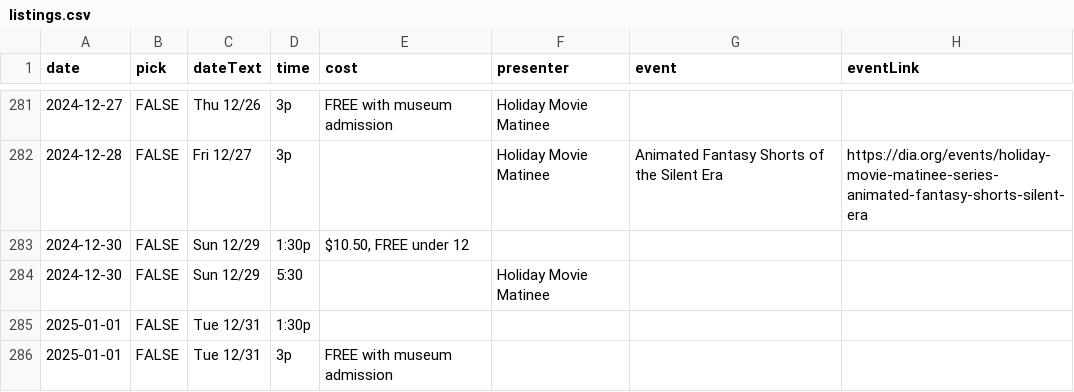
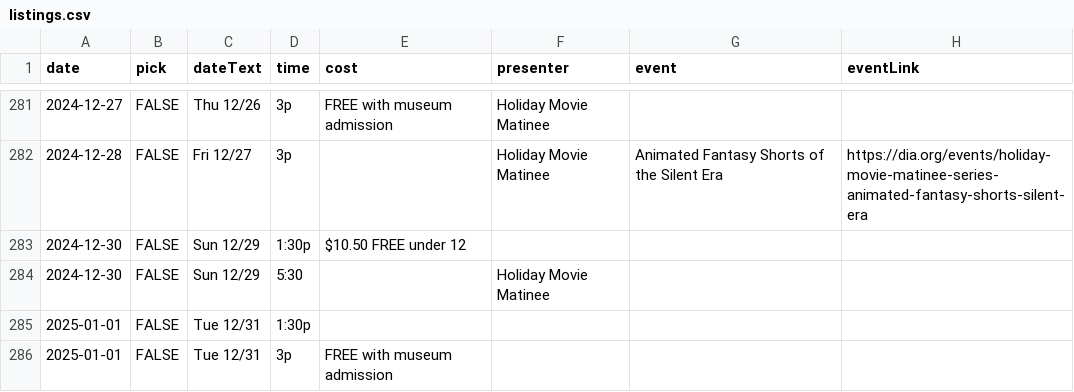
Before and after one commit to ypsijav/ypsijav.github.io, a CSV file: listings.csv, drawn as a sheet; only a part is shown, gaps mark what is left out; the diff names each change by its address in the sheet, - before the commit and + after, or states it on an @@ line.

Commit message:
Add files via upload

```diff
--- a/listings.csv
+++ b/listings.csv
-E283 (cost): $10.50, FREE under 12
+E283 (cost): $10.50 FREE under 12
```
